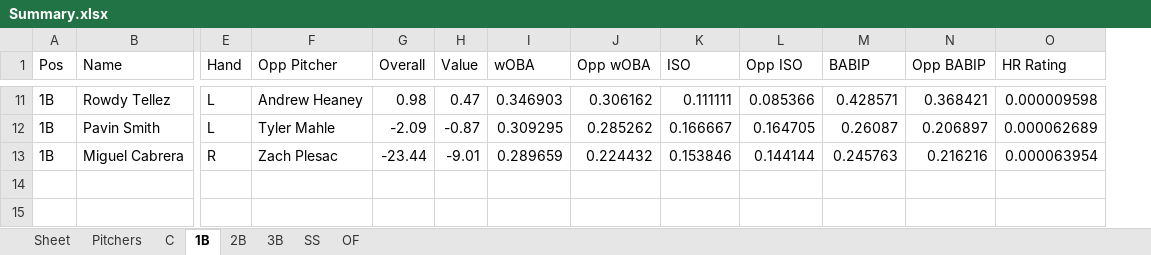
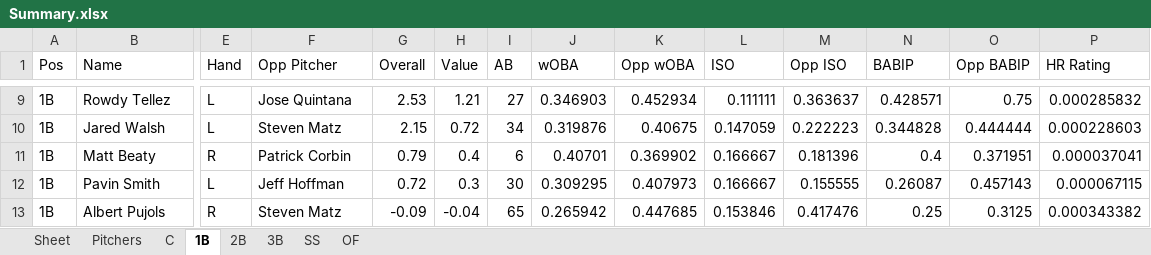
Before and after one commit to ramaya947/DFS-Research-Automation, an Excel workbook: Summary.xlsx, sheet 1B, drawn as a sheet; only a part is shown, gaps mark what is left out; values as stored, in another font and other column widths than the file's, no borders; removed rows and columns are numbered as before the commit, all else as after; rows hold the shown columns only; the diff covers the shown part only; the diff names each change by its address in the sheet, - before the commit and + after, or states it on an @@ line.

```diff
--- a/Summary.xlsx (sheet 1B)
+++ b/Summary.xlsx (sheet 1B)
+column I (AB), row 9: 27; row 12: 30
-F9 (Opp Pitcher): Andrew Heaney
+F9 (Opp Pitcher): Jose Quintana
-G9 (Overall): 0.98
+G9 (Overall): 2.53
-H9 (Value): 0.47
+H9 (Value): 1.21
-K9 (Opp wOBA): 0.306162
+K9 (Opp wOBA): 0.452934
-M9 (Opp ISO): 0.085366
+M9 (Opp ISO): 0.363637
-O9 (Opp BABIP): 0.368421
+O9 (Opp BABIP): 0.75
-P9 (HR Rating): 0.000009598
+P9 (HR Rating): 0.000285832
+row 10: 1B | Jared Walsh | L | Steven Matz | 2.15 | 0.72 | 34 | 0.319876 | 0.40675 | 0.147059 | 0.222223 | 0.344828 | 0.444444 | 0.000228603
+row 11: 1B | Matt Beaty | R | Patrick Corbin | 0.79 | 0.4 | 6 | 0.40701 | 0.369902 | 0.166667 | 0.181396 | 0.4 | 0.371951 | 0.000037041
-F12 (Opp Pitcher): Tyler Mahle
+F12 (Opp Pitcher): Jeff Hoffman
-G12 (Overall): -2.09
+G12 (Overall): 0.72
-H12 (Value): -0.87
+H12 (Value): 0.3
-K12 (Opp wOBA): 0.285262
+K12 (Opp wOBA): 0.407973
-M12 (Opp ISO): 0.164705
+M12 (Opp ISO): 0.155555
-O12 (Opp BABIP): 0.206897
+O12 (Opp BABIP): 0.457143
-P12 (HR Rating): 0.000062689
+P12 (HR Rating): 0.000067115
-row 13: 1B | Miguel Cabrera | R | Zach Plesac | -23.44 | -9.01 | 0.289659 | 0.224432 | 0.153846 | 0.144144 | 0.245763 | 0.216216 | 0.000063954
+row 13: 1B | Albert Pujols | R | Steven Matz | -0.09 | -0.04 | 65 | 0.265942 | 0.447685 | 0.153846 | 0.417476 | 0.25 | 0.3125 | 0.000343382
```
Also changed, not shown: 4 added rows, 6 removed rows and 21 edited cells elsewhere in this sheet, sheet OF, sheet C, sheet 3B, sheet 2B, sheet Pitchers, sheet SS, 4 other files.
